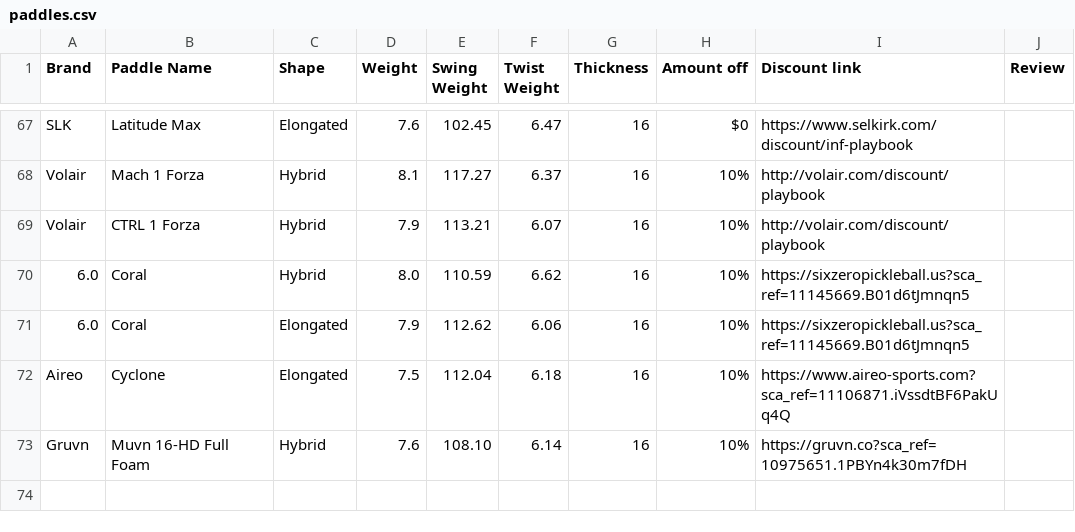
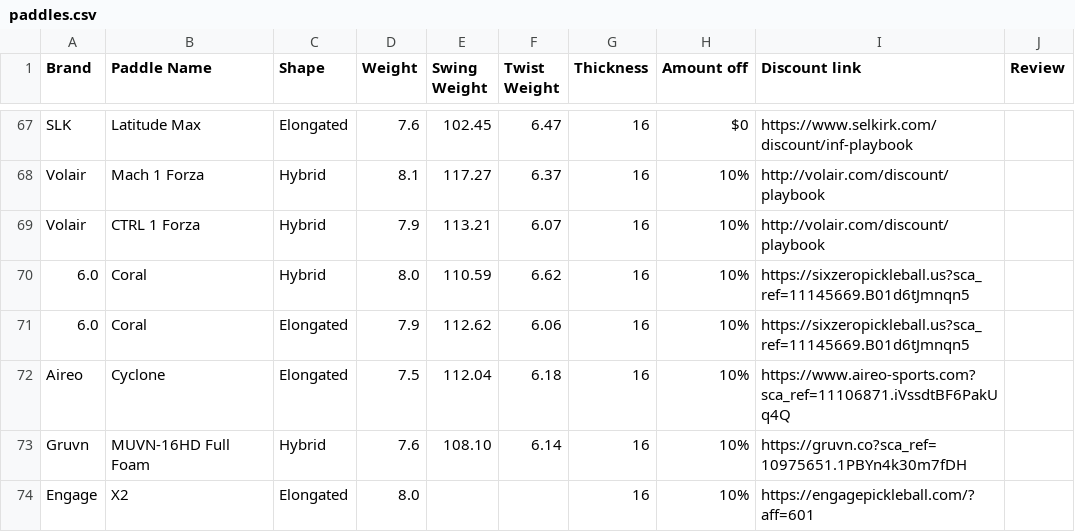
Before and after one commit to pickleballplaybook/Pickleball-Paddles, a CSV file: src/data/paddles.csv, drawn as a sheet; only a part is shown, gaps mark what is left out.

```diff
--- a/src/data/paddles.csv
+++ b/src/data/paddles.csv
@@ -72,2 +72,3 @@ Volair,CTRL 1 Forza,Hybrid,7.9,113.21,6.07,16,10%,http://volair.com/discount/pla
 Aireo,Cyclone,Elongated,7.5,112.04,6.18,16,10%,https://www.aireo-sports.com?sca_ref=11106871.iVssdtBF6PakUq4Q,
-Gruvn,Muvn 16-HD Full Foam,Hybrid,7.6,108.10,6.14,16,10%,https://gruvn.co?sca_ref=10975651.1PBYn4k30m7fDH,
+Gruvn,MUVN-16HD Full Foam,Hybrid,7.6,108.10,6.14,16,10%,https://gruvn.co?sca_ref=10975651.1PBYn4k30m7fDH,
+Engage,X2,Elongated,8.0,,,16,10%,https://engagepickleball.com/?aff=601,
```
Also changed, not shown: 2 other files.
